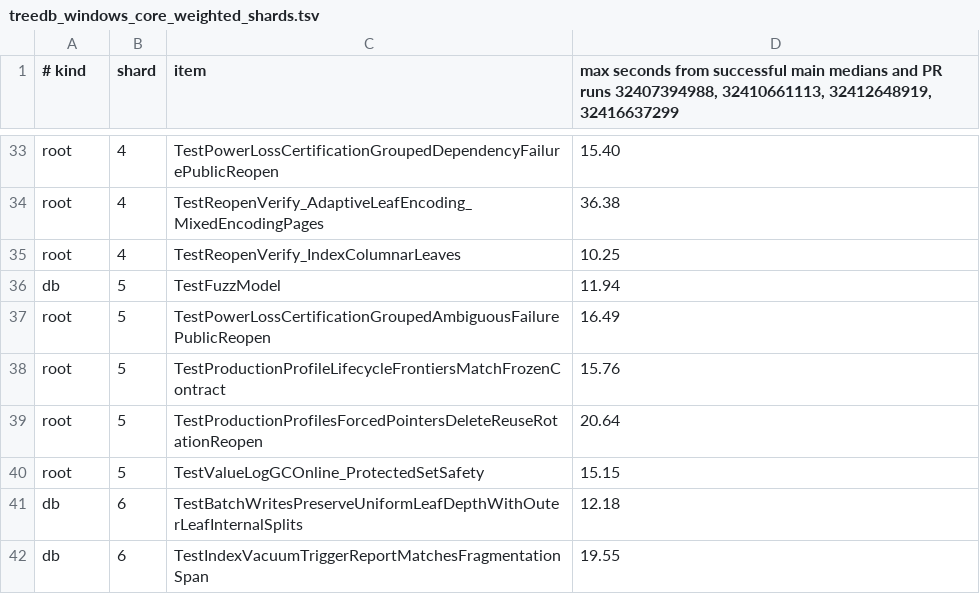
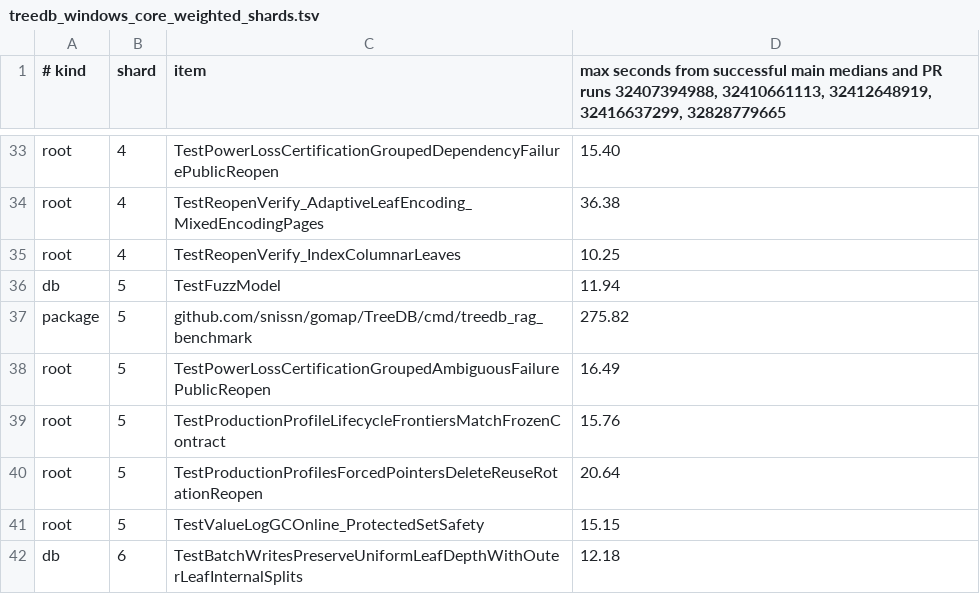
Before and after one commit to snissn/gomap, a TSV file: .github/ci/treedb_windows_core_weighted_shards.tsv, drawn as a sheet; only a part is shown, gaps mark what is left out; the shorter side is filled out with more unchanged rows; the diff names each change by its address in the sheet, - before the commit and + after, or states it on an @@ line.

Commit message:
ci: rebalance slow TreeDB shards

```diff
--- a/.github/ci/treedb_windows_core_weighted_shards.tsv
+++ b/.github/ci/treedb_windows_core_weighted_shards.tsv
-D1: …32410661113, 32412648919, 32416637299
+D1: …32410661113, 32412648919, 32416637299, 32828779665
+row 37: package | 5 | github.com/snissn/gomap/TreeDB/cmd/treedb_rag_benchmark | 275.82
```
Also changed, not shown: .github/ci/treedb_race_weighted_shards.tsv, 1 other file.
